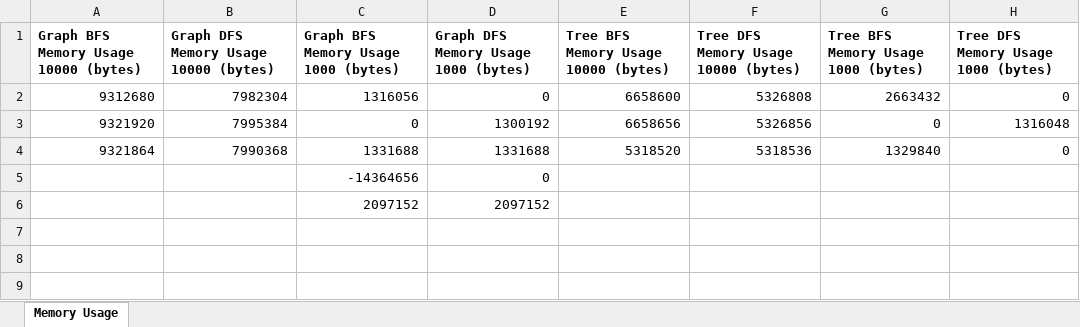
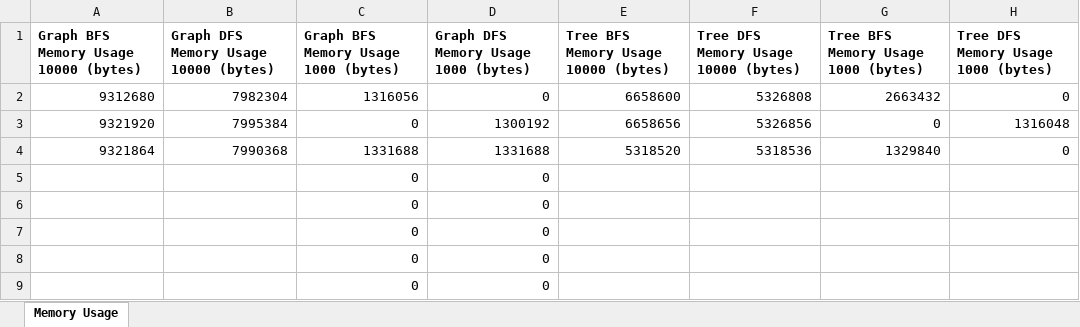
Before and after one commit to betiix26/Search_Algorithms_Project, an Excel workbook: Search_Algorithms_Project/lib/src/main/resources/data_output/SequentialMemoryUsage.xlsx, sheet Memory Usage, drawn as a sheet; values as stored, in another font and other column widths than the file's, no borders; charts and pictures not drawn; removed rows and columns are numbered as before the commit, all else as after; the diff names each change by its address in the sheet, - before the commit and + after, or states it on an @@ line.

```diff
--- a/Search_Algorithms_Project/lib/src/main/resources/data_output/SequentialMemoryUsage.xlsx (sheet Memory Usage)
+++ b/Search_Algorithms_Project/lib/src/main/resources/data_output/SequentialMemoryUsage.xlsx (sheet Memory Usage)
-C5: -14364656
+C5: 0
-row 6:  |  | 2097152 | 2097152
+row 6:  |  | 0 | 0
+row 7:  |  | 0 | 0
+row 8:  |  | 0 | 0
+row 9:  |  | 0 | 0
```
Also changed, not shown: Search_Algorithms_Project/lib/bin/main/data_output/SequentialExecutionTimes.xlsx, Search_Algorithms_Project/lib/bin/main/data_output/SequentialMemoryUsage.xlsx, 46 other files.
